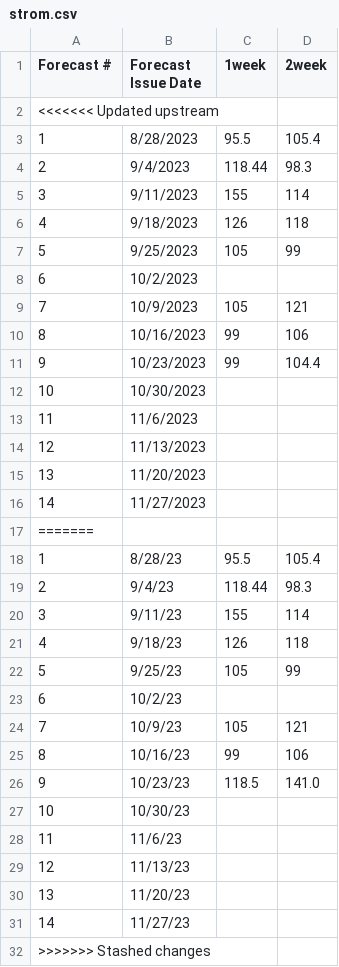
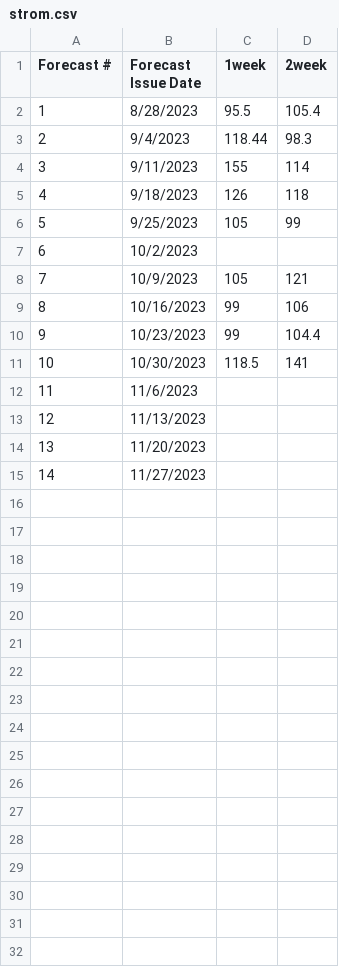
Before and after one commit to HAS-Tools-2023/forecasting, a CSV file: forecast_entries/strom.csv, drawn as a sheet.

Commit message:
Forecast page fix

```diff
--- a/forecast_entries/strom.csv
+++ b/forecast_entries/strom.csv
@@ -1,3 +1,2 @@
 Forecast #,Forecast Issue Date,1week,2week
-<<<<<<< Updated upstream
 1,8/28/2023,95.5,105.4
@@ -11,3 +10,3 @@ Forecast #,Forecast Issue Date,1week,2week
 9,10/23/2023,99,104.4
-10,10/30/2023,,
+10,10/30/2023,118.5,141
 11,11/6/2023,,
@@ -16,17 +15 @@ Forecast #,Forecast Issue Date,1week,2week
 14,11/27/2023,,
-=======
-1,8/28/23,95.5,105.4
-2,9/4/23,118.44,98.3
-3,9/11/23,155,114
-4,9/18/23,126,118
-5,9/25/23,105,99
-6,10/2/23,,
-7,10/9/23,105,121
-8,10/16/23,99,106
-9,10/23/23,118.5,141.0
-10,10/30/23,,
-11,11/6/23,,
-12,11/13/23,,
-13,11/20/23,,
-14,11/27/23,,
->>>>>>> Stashed changes
```
